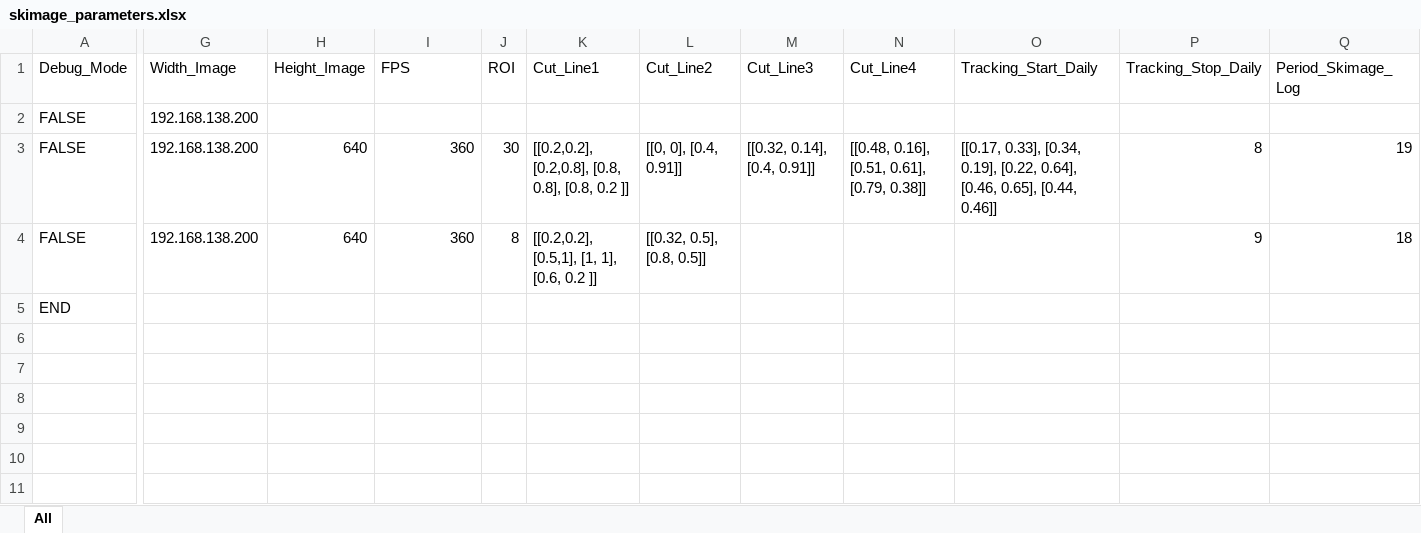
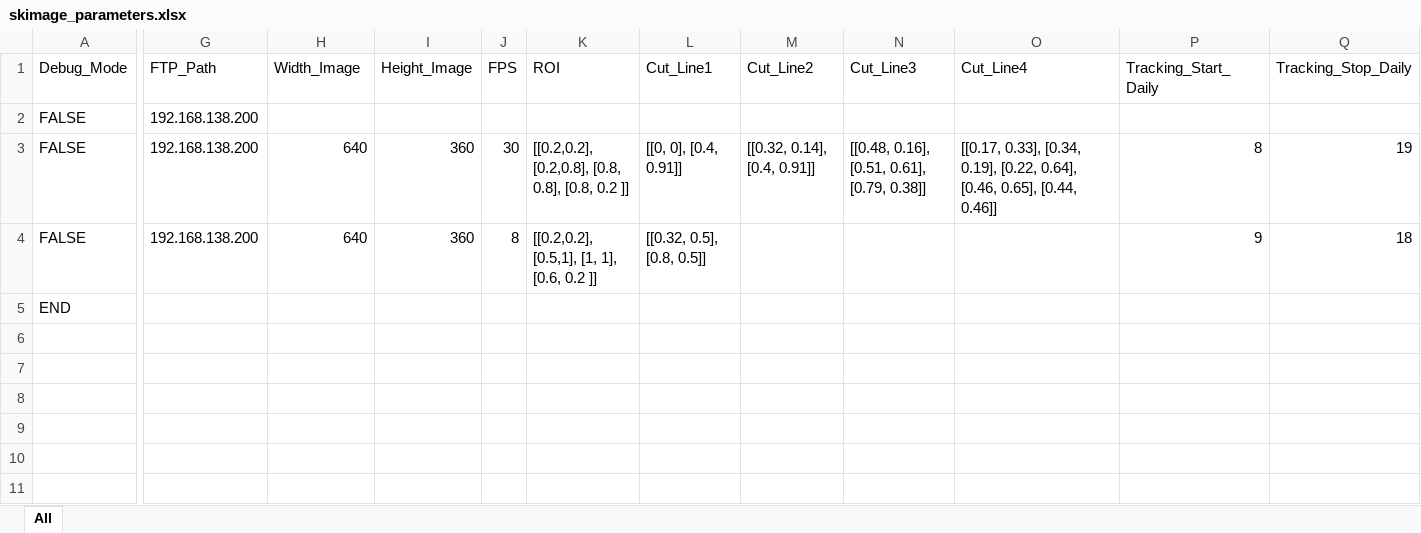
Before and after one commit to A2PhotonicSensors/skimage_edge_production, an Excel workbook: docs/skimage_parameters.xlsx, sheet All, drawn as a sheet; only a part is shown, gaps mark what is left out; values as stored, in another font and other column widths than the file's, no borders; rows hold the shown columns only; the diff covers the shown part only; the diff names each change by its address in the sheet, - before the commit and + after, or states it on an @@ line.

```diff
--- a/docs/skimage_parameters.xlsx (sheet All)
+++ b/docs/skimage_parameters.xlsx (sheet All)
-G1: Width_Image
+G1: FTP_Path
-H1: Height_Image
+H1: Width_Image
-I1: FPS
+I1: Height_Image
-J1: ROI
+J1: FPS
-K1: Cut_Line1
+K1: ROI
-L1: Cut_Line2
+L1: Cut_Line1
-M1: Cut_Line3
+M1: Cut_Line2
-N1: Cut_Line4
+N1: Cut_Line3
-O1: Tracking_Start_Daily
+O1: Cut_Line4
-P1: Tracking_Stop_Daily
+P1: Tracking_Start_Daily
-Q1: Period_Skimage_Log
+Q1: Tracking_Stop_Daily
+row 11: (empty)
```
Also changed, not shown: 14 edited cells elsewhere in this sheet, 2 other files.
